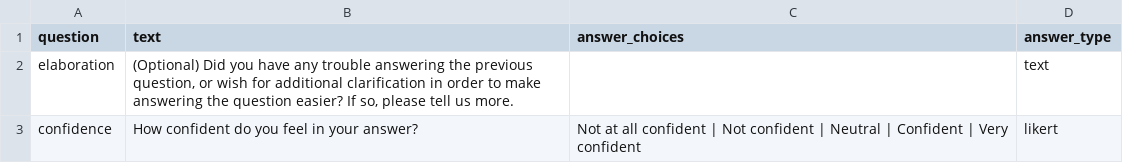
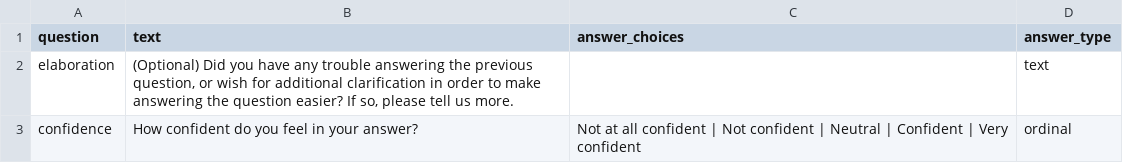
Before and after one commit to Watts-Lab/task-mapping, a CSV file: mapping-followup-questions.csv, drawn as a sheet.

Commit message:
update likert to ordinal

```diff
--- a/mapping-followup-questions.csv
+++ b/mapping-followup-questions.csv
@@ -2,2 +2,2 @@
 elaboration,"(Optional) Did you have any trouble answering the previous question, or wish for additional clarification in order to make answering the question easier? If so, please tell us more.",,text
-confidence,How confident do you feel in your answer?,Not at all confident | Not confident | Neutral | Confident | Very confident,likert
+confidence,How confident do you feel in your answer?,Not at all confident | Not confident | Neutral | Confident | Very confident,ordinal
```
